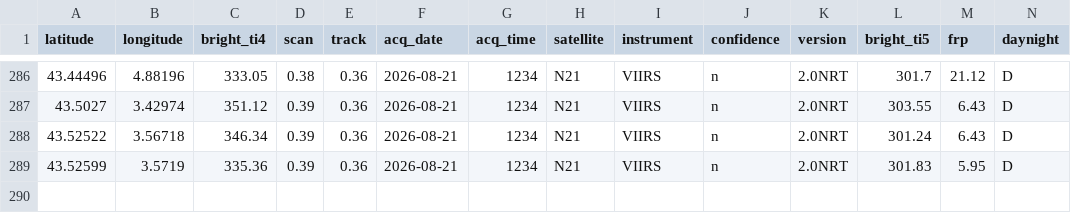
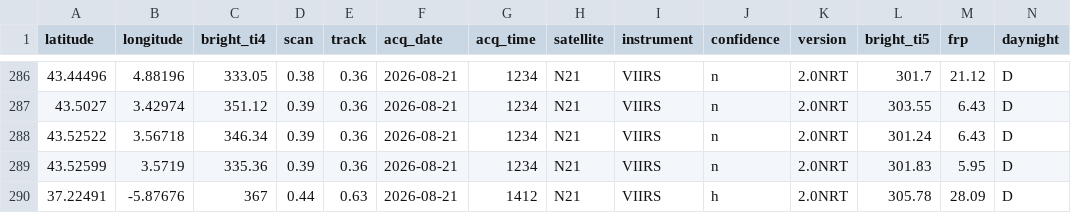
Before and after one commit to andreasolanorosique-lab/Incendios-Espana-v2, a CSV file: fires.csv, drawn as a sheet; only a part is shown, gaps mark what is left out; the diff names each change by its address in the sheet, - before the commit and + after, or states it on an @@ line.

```diff
--- a/fires.csv
+++ b/fires.csv
+row 290: 37.22491 | -5.87676 | 367 | 0.44 | 0.63 | 2026-08-21 | 1412 | N21 | VIIRS | h | 2.0NRT | 305.78 | 28.09 | D
```
Also changed, not shown: 1 other file.
